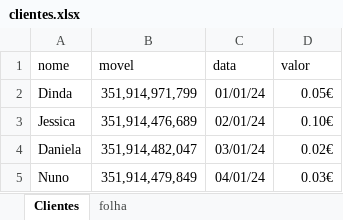
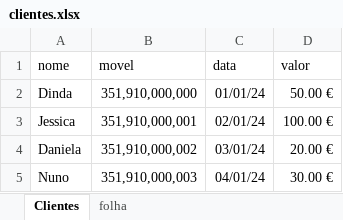
Before and after one commit to nbtech-prox/Projetos-Flask, an Excel workbook: botZapSeleniumFlask/clientes.xlsx, sheet Clientes, drawn as a sheet; values as stored, in another font and other column widths than the file's, no borders; the diff names each change by its address in the sheet, - before the commit and + after, or states it on an @@ line.

```diff
--- a/botZapSeleniumFlask/clientes.xlsx (sheet Clientes)
+++ b/botZapSeleniumFlask/clientes.xlsx (sheet Clientes)
-B2 (movel): 351,914,971,799
+B2 (movel): 351,910,000,000
-D2 (valor): 0.05€
+D2 (valor): 50.00 €
-B3 (movel): 351,914,476,689
+B3 (movel): 351,910,000,001
-D3 (valor): 0.10€
+D3 (valor): 100.00 €
-B4 (movel): 351,914,482,047
+B4 (movel): 351,910,000,002
-D4 (valor): 0.02€
+D4 (valor): 20.00 €
-B5 (movel): 351,914,479,849
+B5 (movel): 351,910,000,003
-D5 (valor): 0.03€
+D5 (valor): 30.00 €
```
Also changed, not shown: sheet folha, 5 other files.
